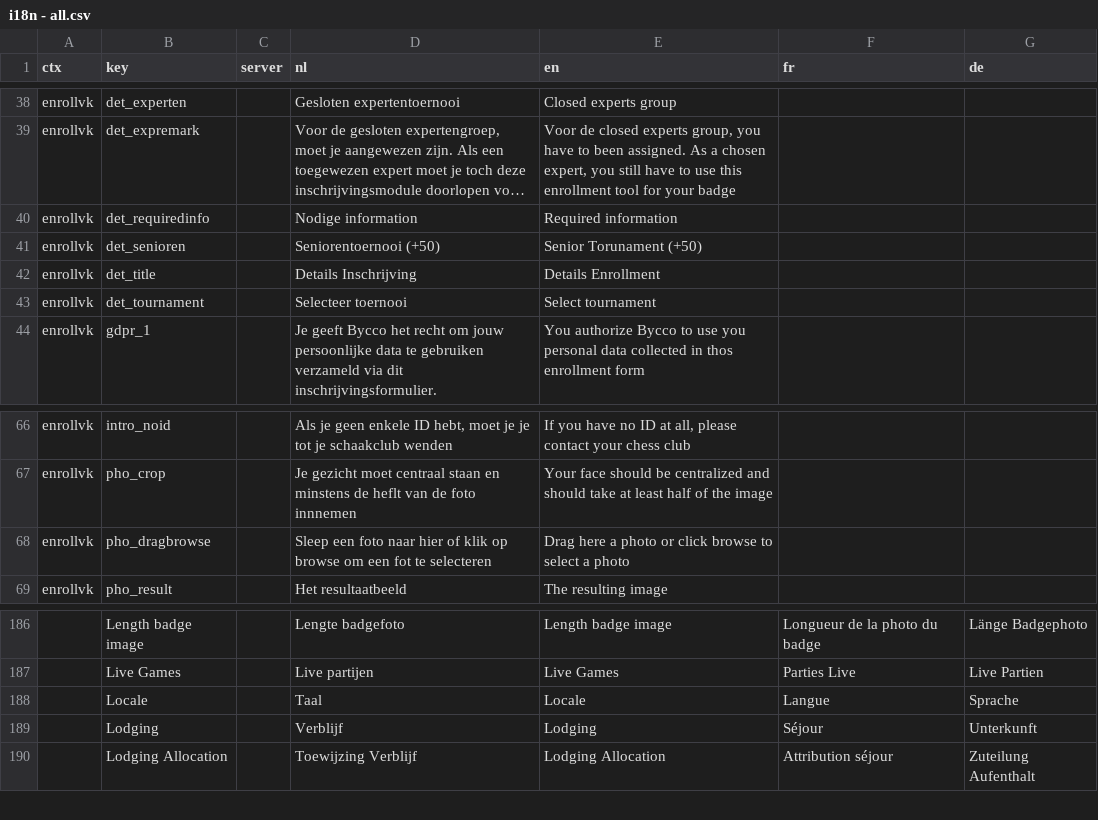
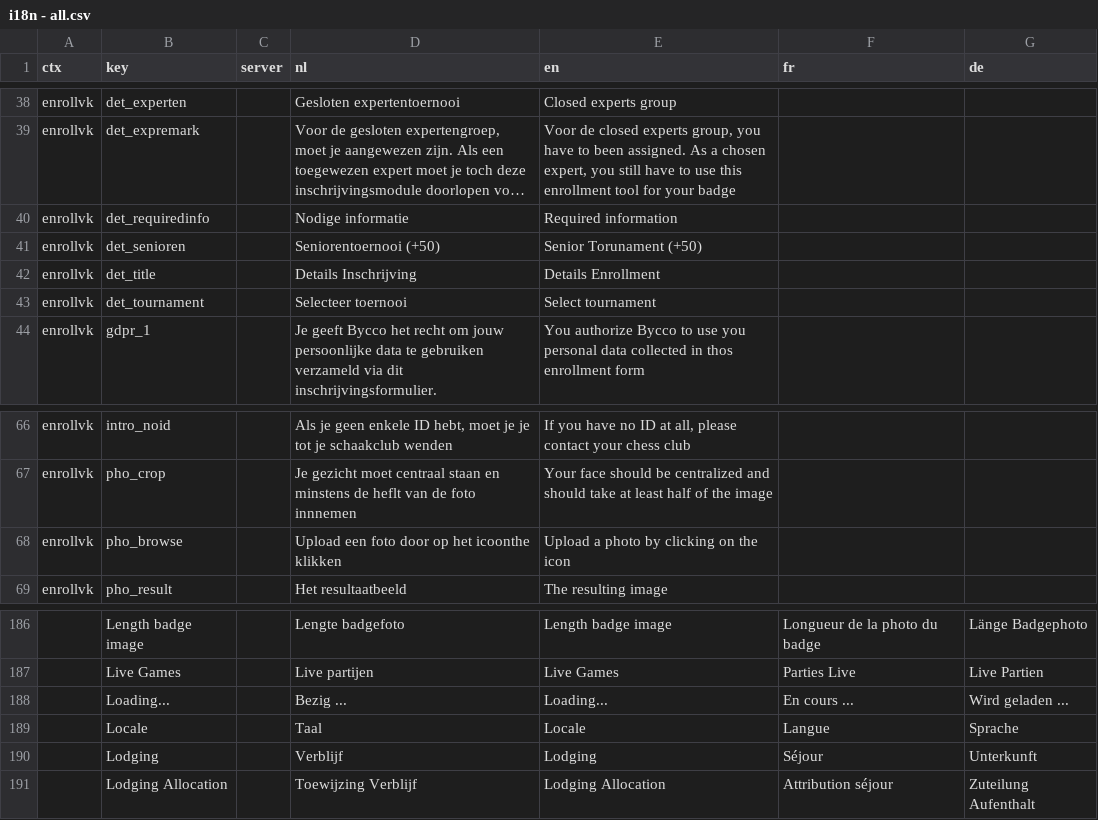
Before and after one commit to Bycco-vzw/bycco, a CSV file: share/data/i18n - all.csv, drawn as a sheet; only a part is shown, gaps mark what is left out; long unchanged cells end in …; the diff names each change by its address in the sheet, - before the commit and + after, or states it on an @@ line.

```diff
--- a/share/data/i18n - all.csv
+++ b/share/data/i18n - all.csv
-D40 (nl): Nodige information
+D40 (nl): Nodige informatie
-B68 (key): pho_dragbrowse
+B68 (key): pho_browse
-D68 (nl): Sleep een foto naar hier of klik op browse om een fot te selecteren
+D68 (nl): Upload een foto door op het icoonthe klikken
-E68 (en): Drag here a photo or click browse to select a photo
+E68 (en): Upload a photo by clicking on the icon
+row 188:  | Loading... |  | Bezig ... | Loading... | En cours ... | Wird geladen ...
```
Also changed, not shown: 9 other files.
